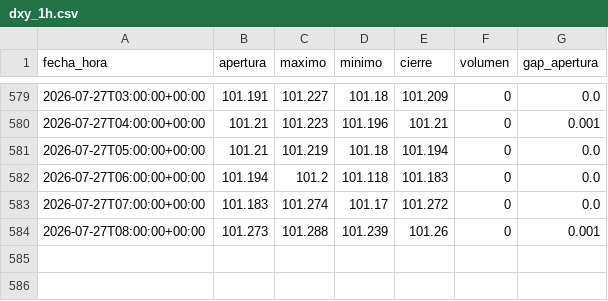
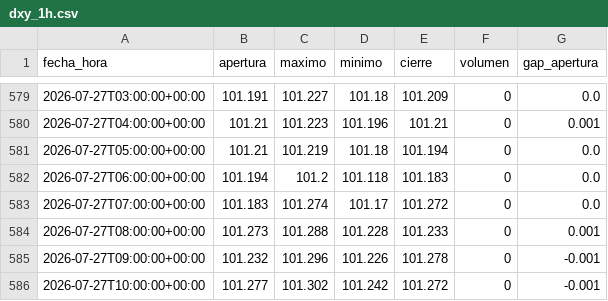
Before and after one commit to joaquimaro/analisis-fundamental-oro, a CSV file: dxy_1h.csv, drawn as a sheet; only a part is shown, gaps mark what is left out.

```diff
--- a/dxy_1h.csv
+++ b/dxy_1h.csv
@@ -583,2 +583,4 @@ fecha_hora,apertura,maximo,minimo,cierre,volumen,gap_apertura
 2026-07-27T07:00:00+00:00,101.183,101.274,101.17,101.272,0,0.0
-2026-07-27T08:00:00+00:00,101.273,101.288,101.239,101.26,0,0.001
+2026-07-27T08:00:00+00:00,101.273,101.288,101.228,101.233,0,0.001
+2026-07-27T09:00:00+00:00,101.232,101.296,101.226,101.278,0,-0.001
+2026-07-27T10:00:00+00:00,101.277,101.302,101.242,101.272,0,-0.001
```
Also changed, not shown: dxy_diario.csv, oi_volumen.csv, 2 other files.
